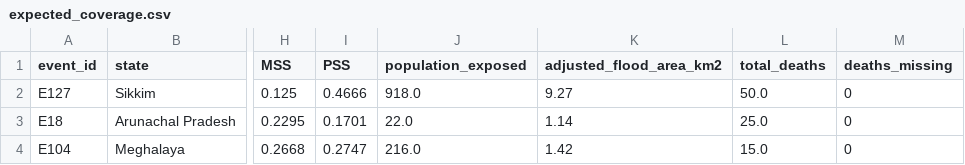
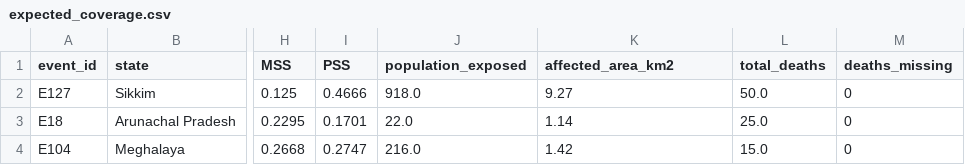
Before and after one commit to rokpolar/CVND, a CSV file: data/expected_coverage.csv, drawn as a sheet; only a part is shown, gaps mark what is left out; the diff names each change by its address in the sheet, - before the commit and + after, or states it on an @@ line.

```diff
--- a/data/expected_coverage.csv
+++ b/data/expected_coverage.csv
-K1: adjusted_flood_area_km2
+K1: affected_area_km2
```
